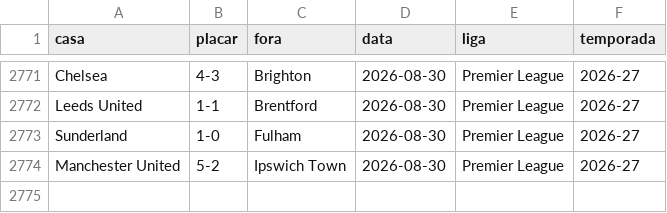
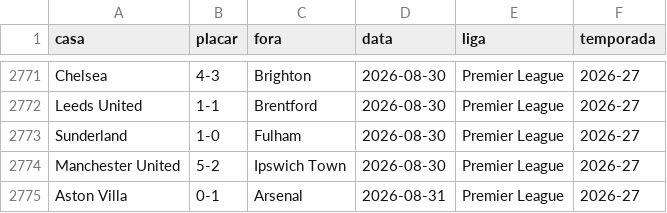
Before and after one commit to AlexTorres10/bbi-placares, a CSV file: data/historico.csv, drawn as a sheet; only a part is shown, gaps mark what is left out.

Commit message:
Placar — Aston Villa 0-1 Arsenal (2026-08-31)

```diff
--- a/data/historico.csv
+++ b/data/historico.csv
@@ -2774 +2774,2 @@ Sunderland,1-0,Fulham,2026-08-30,Premier League,2026-27
 Manchester United,5-2,Ipswich Town,2026-08-30,Premier League,2026-27
+Aston Villa,0-1,Arsenal,2026-08-31,Premier League,2026-27
```
Also changed, not shown: data/posicoes.csv, 1 other file.
